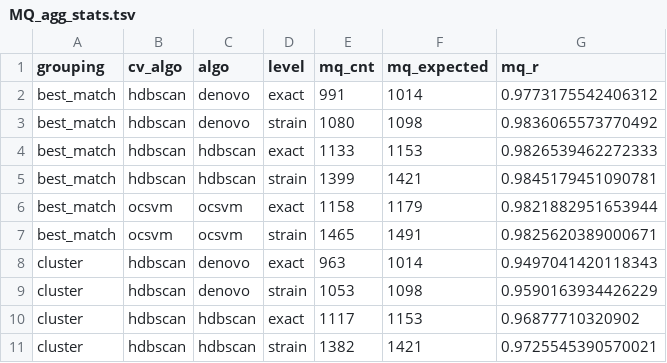
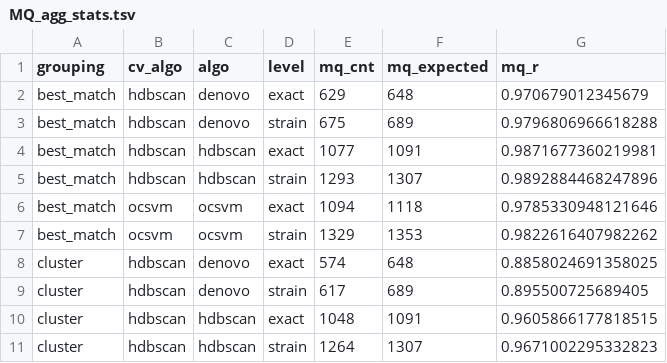
Before and after one commit to aditi48n/SABer, a TSV file: dev_utils/renyi_entropy/SABer_CV/MQ_agg_stats.tsv, drawn as a sheet; only a part is shown; the diff covers the shown part only.

```diff
--- a/dev_utils/renyi_entropy/SABer_CV/MQ_agg_stats.tsv
+++ b/dev_utils/renyi_entropy/SABer_CV/MQ_agg_stats.tsv
@@ -1,11 +1,11 @@
 grouping	cv_algo	algo	level	mq_cnt	mq_expected	mq_r
-best_match	hdbscan	denovo	exact	991	1014	0.9773175542406312
-best_match	hdbscan	denovo	strain	1080	1098	0.9836065573770492
-best_match	hdbscan	hdbscan	exact	1133	1153	0.9826539462272333
-best_match	hdbscan	hdbscan	strain	1399	1421	0.9845179451090781
-best_match	ocsvm	ocsvm	exact	1158	1179	0.9821882951653944
-best_match	ocsvm	ocsvm	strain	1465	1491	0.9825620389000671
-cluster	hdbscan	denovo	exact	963	1014	0.9497041420118343
-cluster	hdbscan	denovo	strain	1053	1098	0.9590163934426229
-cluster	hdbscan	hdbscan	exact	1117	1153	0.96877710320902
-cluster	hdbscan	hdbscan	strain	1382	1421	0.9725545390570021
+best_match	hdbscan	denovo	exact	629	648	0.970679012345679
+best_match	hdbscan	denovo	strain	675	689	0.9796806966618288
+best_match	hdbscan	hdbscan	exact	1077	1091	0.9871677360219981
+best_match	hdbscan	hdbscan	strain	1293	1307	0.9892884468247896
+best_match	ocsvm	ocsvm	exact	1094	1118	0.9785330948121646
+best_match	ocsvm	ocsvm	strain	1329	1353	0.9822616407982262
+cluster	hdbscan	denovo	exact	574	648	0.8858024691358025
+cluster	hdbscan	denovo	strain	617	689	0.895500725689405
+cluster	hdbscan	hdbscan	exact	1048	1091	0.9605866177818515
+cluster	hdbscan	hdbscan	strain	1264	1307	0.9671002295332823
```
Also changed, not shown: 54 edited cells elsewhere in this file, dev_utils/renyi_entropy/SABer_CV/NC_agg_stats.tsv, dev_utils/renyi_entropy/references/cluster_table.tsv, 10 other files.
